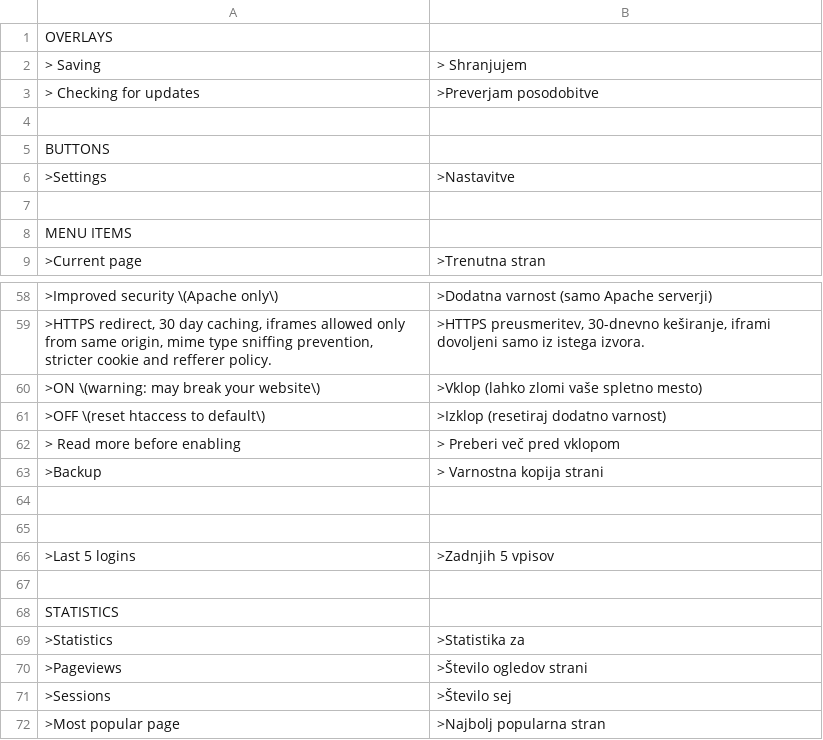
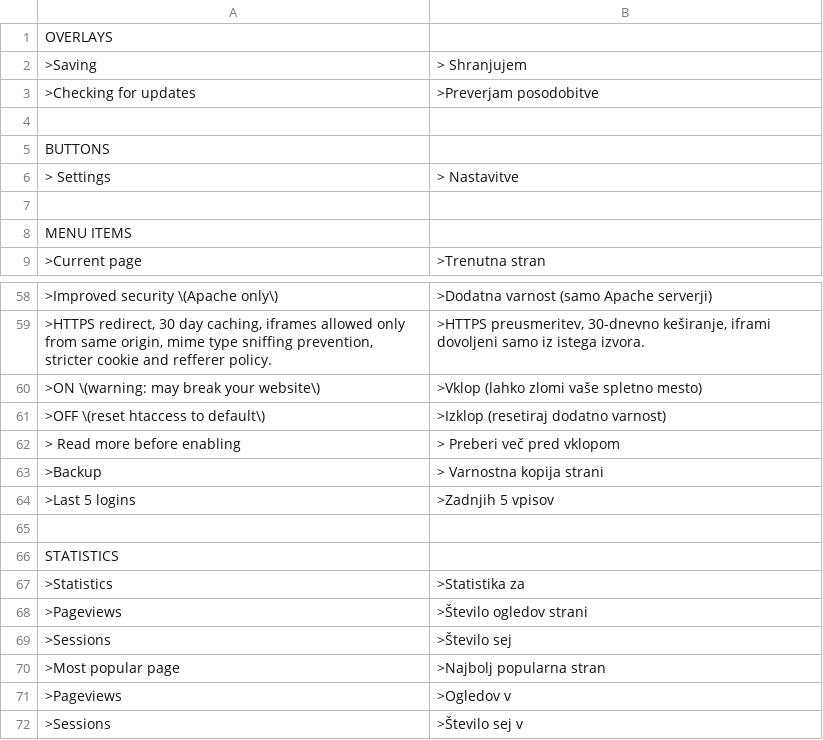
Before and after one commit to trancallan/traslation, a CSV file: si_SL.csv, drawn as a sheet; only a part is shown, gaps mark what is left out; the shorter side is filled out with more unchanged rows; the diff names each change by its address in the sheet, - before the commit and + after, or states it on an @@ line.

Commit message:
Update si_SL.csv

```diff
--- a/si_SL.csv
+++ b/si_SL.csv
-A2: > Saving
+A2: >Saving
-A3: > Checking for updates
+A3: >Checking for updates
-A6: >Settings
+A6: > Settings
-B6: >Nastavitve
+B6: > Nastavitve
-row 64: (empty)
-row 65: (empty)
```
